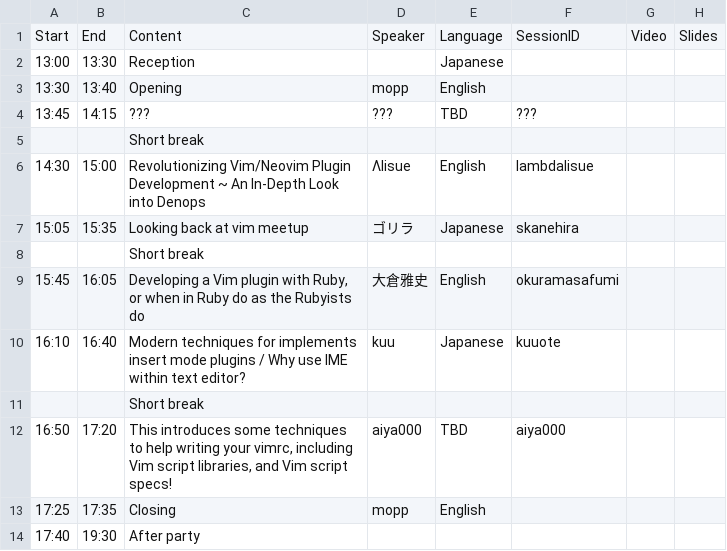
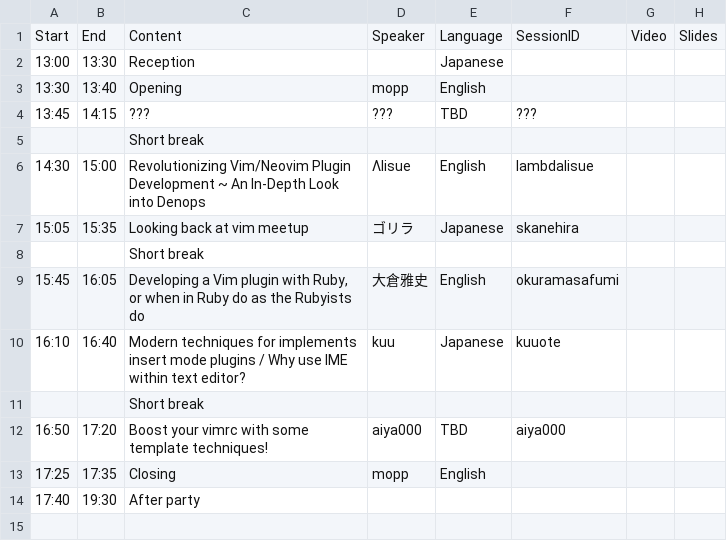
Before and after one commit to vim-jp/vimconf.org, a CSV file: _data/y2023/timetable.csv, drawn as a sheet.

Commit message:
fix aiya's title

```diff
--- a/_data/y2023/timetable.csv
+++ b/_data/y2023/timetable.csv
@@ -11,3 +11,3 @@ Start,End,Content,Speaker,Language,SessionID,Video,Slides
 ,,Short break,,,,,
-16:50,17:20,"This introduces some techniques to help writing your vimrc, including Vim script libraries, and Vim script specs!",aiya000,TBD,aiya000,,
+16:50,17:20,Boost your vimrc with some template techniques!,aiya000,TBD,aiya000,,
 17:25,17:35,Closing,mopp,English,,,
```
